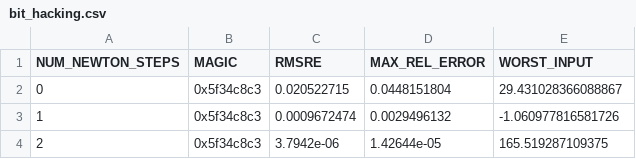
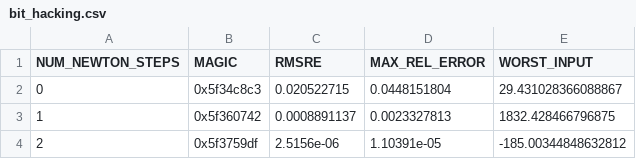
Before and after one commit to tborni/master_thesis_code_fixed, a CSV file: evaluation/layernorm/method_sweep/data/accuracy_layernorm/bit_hacking.csv, drawn as a sheet.

```diff
--- a/evaluation/layernorm/method_sweep/data/accuracy_layernorm/bit_hacking.csv
+++ b/evaluation/layernorm/method_sweep/data/accuracy_layernorm/bit_hacking.csv
@@ -2,3 +2,3 @@ NUM_NEWTON_STEPS,MAGIC,RMSRE,MAX_REL_ERROR,WORST_INPUT
 0,0x5f34c8c3,0.020522715,0.0448151804,29.431028366088867
-1,0x5f34c8c3,0.0009672474,0.0029496132,-1.060977816581726
-2,0x5f34c8c3,3.7942e-06,1.42644e-05,165.519287109375
+1,0x5f360742,0.0008891137,0.0023327813,1832.428466796875
+2,0x5f3759df,2.5156e-06,1.10391e-05,-185.00344848632812
```
Also changed, not shown: 12 other files.
